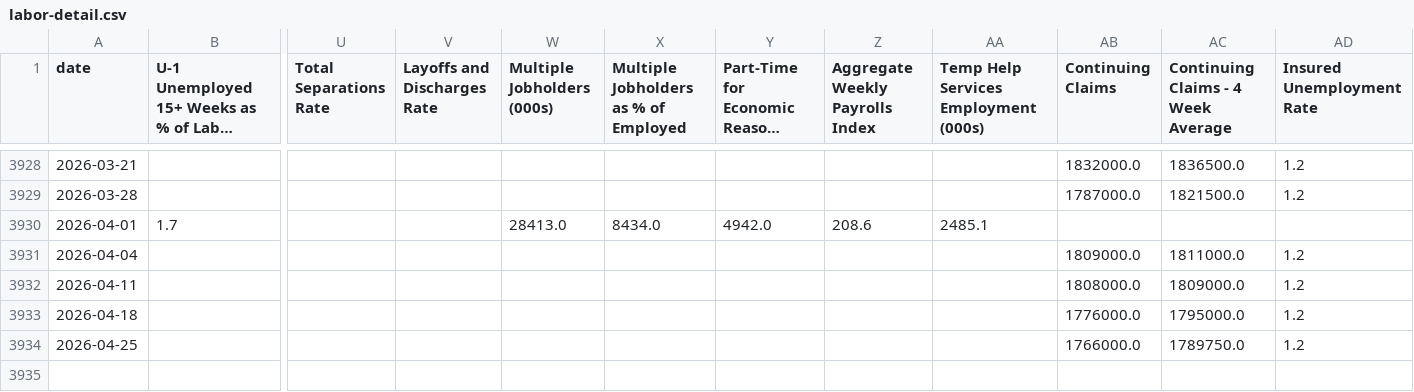
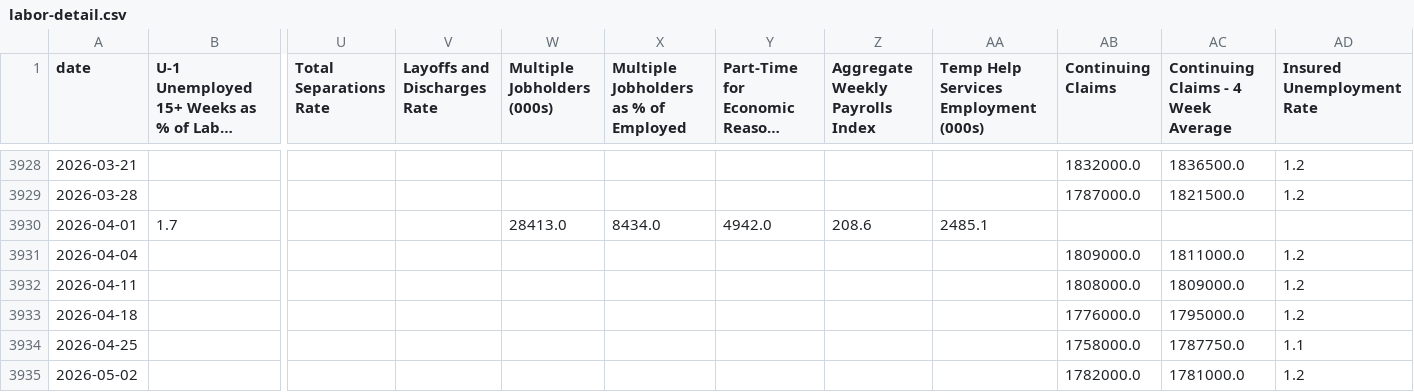
Before and after one commit to mikesimonsen/econ-data, a CSV file: sheets_data/labor-detail.csv, drawn as a sheet; only a part is shown, gaps mark what is left out; long unchanged cells end in …; rows hold the shown columns only; the diff names each change by its address in the sheet, - before the commit and + after, or states it on an @@ line.

Commit message:
data: update sheets export 2026-05-14

```diff
--- a/sheets_data/labor-detail.csv
+++ b/sheets_data/labor-detail.csv
-AB3934 (Continuing Claims): 1766000.0
+AB3934 (Continuing Claims): 1758000.0
-AC3934: 1789750.0
+AC3934: 1787750.0
-AD3934 (Insured Unemployment Rate): 1.2
+AD3934 (Insured Unemployment Rate): 1.1
+row 3935: 2026-05-02 |  |  |  |  |  |  |  |  | 1782000.0 | 1781000.0 | 1.2
```
Also changed, not shown: sheets_data/labor-headlines.csv, sheets_data_calcs/period/labor-detail.csv, 14 other files.
